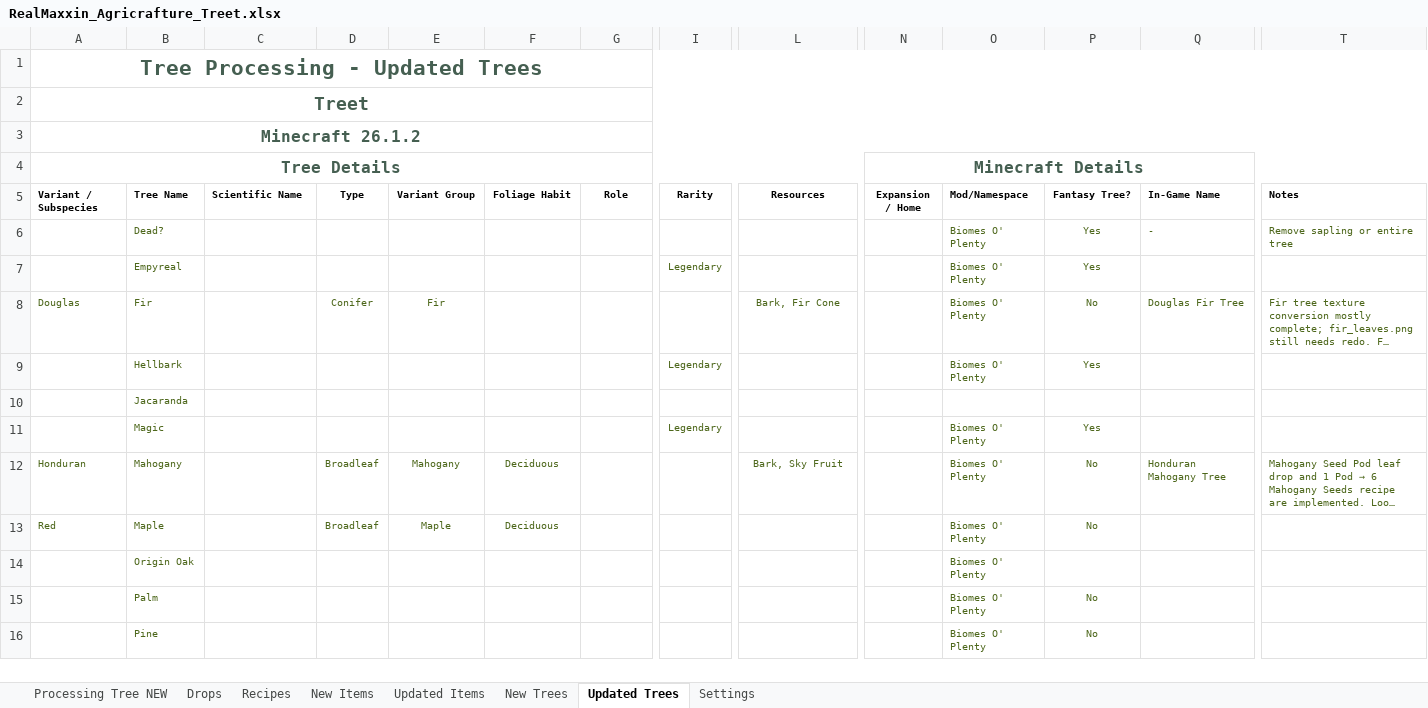
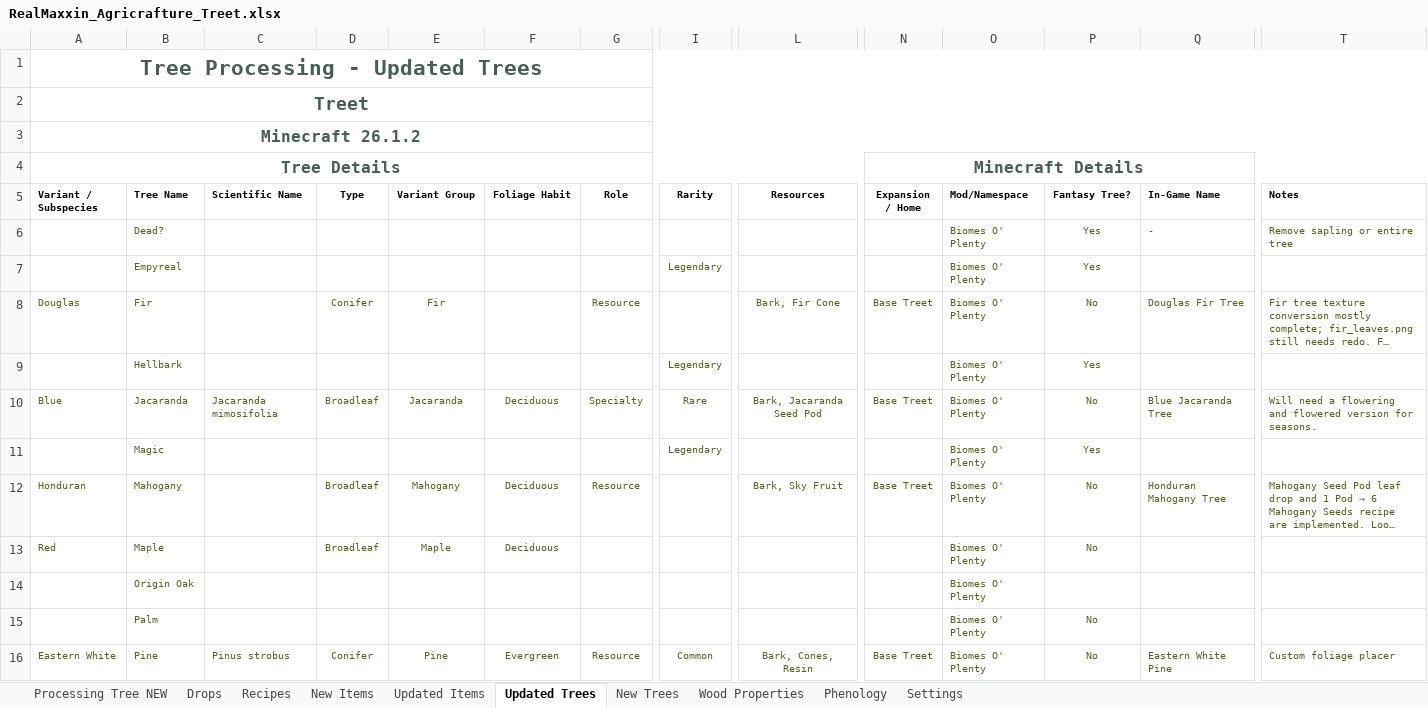
Before and after one commit to Golden-Griffin-Gaming/ggg-realmaxxin, an Excel workbook: Treet/RealMaxxin_Agricrafture_Treet.xlsx, sheet Updated Trees, drawn as a sheet; only a part is shown, gaps mark what is left out; long unchanged cells end in …; values as stored, in another font and other column widths than the file's, no borders; the diff covers the shown part only; the diff names each change by its address in the sheet, - before the commit and + after, or states it on an @@ line.

Commit message:
feat(treet): complete Blue Jacaranda asset set

```diff
--- a/Treet/RealMaxxin_Agricrafture_Treet.xlsx (sheet Updated Trees)
+++ b/Treet/RealMaxxin_Agricrafture_Treet.xlsx (sheet Updated Trees)
+sheet tab: Wood Properties
+sheet tab: Phenology
@@ sheet tab order changed: Processing Tree NEW | Drops | Recipes | New Items | Updated Items | Updated Trees | New Trees | Wood Properties | Phenology | Settings @@
-G8 (Role): (empty)
+G8 (Role): Resource
-N8 (Expansion / Home): (empty)
+N8 (Expansion / Home): Base Treet
-A10 (Variant / Subspecies): (empty)
+A10 (Variant / Subspecies): Blue
-C10 (Scientific Name): (empty)
+C10 (Scientific Name): Jacaranda mimosifolia
-D10 (Type): (empty)
+D10 (Type): Broadleaf
-E10 (Variant Group): (empty)
+E10 (Variant Group): Jacaranda
-F10 (Foliage Habit): (empty)
+F10 (Foliage Habit): Deciduous
-G10 (Role): (empty)
+G10 (Role): Specialty
-I10 (Rarity): (empty)
+I10 (Rarity): Rare
-L10 (Resources): (empty)
+L10 (Resources): Bark, Jacaranda Seed Pod
-N10 (Expansion / Home): (empty)
+N10 (Expansion / Home): Base Treet
-O10 (Mod/Namespace): (empty)
+O10 (Mod/Namespace): Biomes O' Plenty
-P10 (Fantasy Tree?): (empty)
+P10 (Fantasy Tree?): No
-Q10 (In-Game Name): (empty)
+Q10 (In-Game Name): Blue Jacaranda Tree
-T10 (Notes): (empty)
+T10 (Notes): Will need a flowering and flowered version for seasons.
-G12 (Role): (empty)
+G12 (Role): Resource
-N12 (Expansion / Home): (empty)
+N12 (Expansion / Home): Base Treet
-A16 (Variant / Subspecies): (empty)
+A16 (Variant / Subspecies): Eastern White
-C16 (Scientific Name): (empty)
+C16 (Scientific Name): Pinus strobus
-D16 (Type): (empty)
+D16 (Type): Conifer
-E16 (Variant Group): (empty)
+E16 (Variant Group): Pine
-F16 (Foliage Habit): (empty)
+F16 (Foliage Habit): Evergreen
-G16 (Role): (empty)
+G16 (Role): Resource
-I16 (Rarity): (empty)
+I16 (Rarity): Common
-L16 (Resources): (empty)
+L16 (Resources): Bark, Cones, Resin
-N16 (Expansion / Home): (empty)
+N16 (Expansion / Home): Base Treet
-Q16 (In-Game Name): (empty)
+Q16 (In-Game Name): Eastern White Pine
-T16 (Notes): (empty)
+T16 (Notes): Custom foliage placer
```
Also changed, not shown: 6 edited cells elsewhere in this sheet, sheet Recipes, 44 other files.
